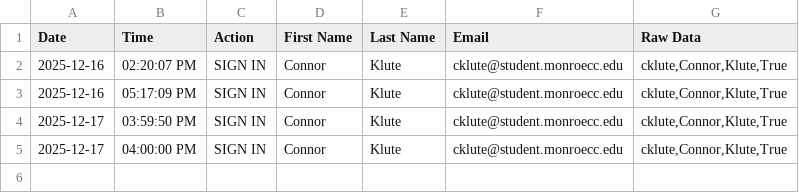
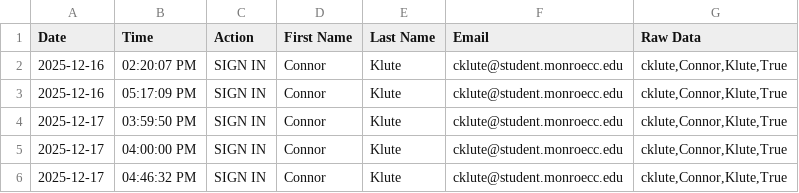
Before and after one commit to Engineering-Leadership-Council/ELC-MakerSpace-Code, a CSV file: daily_backup.csv, drawn as a sheet; the diff names each change by its address in the sheet, - before the commit and + after, or states it on an @@ line.

Commit message:
Extra Files that Always Change

```diff
--- a/daily_backup.csv
+++ b/daily_backup.csv
+row 6: 2025-12-17 | 04:46:32 PM | SIGN IN | Connor | Klute | cklute@student.monroecc.edu | cklute,Connor,Klute,True
```
